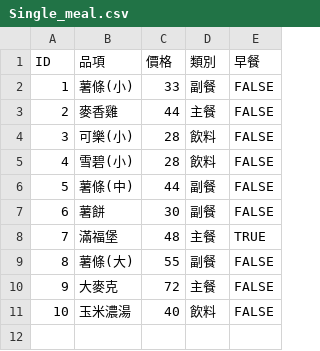
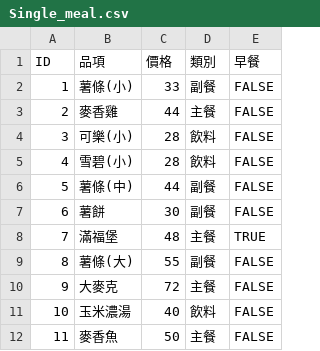
Before and after one commit to JunTingLin/java_ordering_system, a CSV file: Data_CSV/Single_meal.csv, drawn as a sheet.

```diff
--- a/Data_CSV/Single_meal.csv
+++ b/Data_CSV/Single_meal.csv
@@ -11 +11,2 @@
 10,玉米濃湯,40,飲料,FALSE
+11,麥香魚,50,主餐,FALSE
```
Also changed, not shown: bin/Single_meal.csv, 54 other files.
